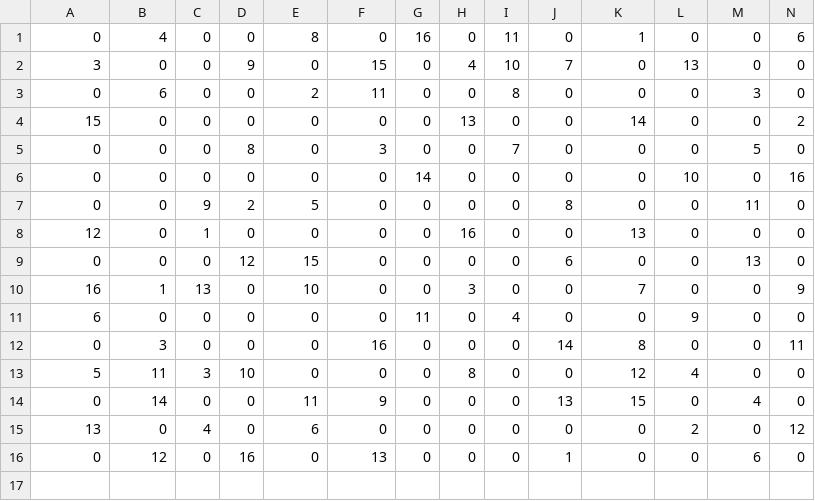
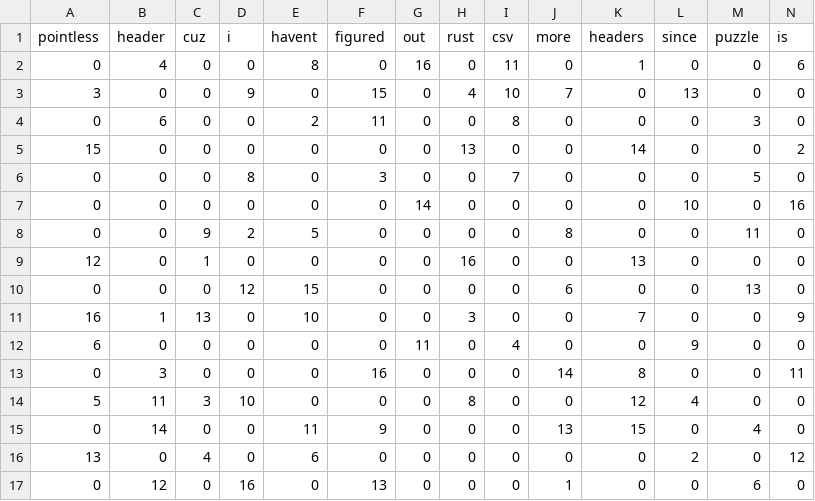
Before and after one commit to BenSandeen/sudoku-hinter-rs, a CSV file: 16x16_another_puzzle.csv, drawn as a sheet; only a part is shown; rows hold the shown columns only; the diff names each change by its address in the sheet, - before the commit and + after, or states it on an @@ line.

Commit message:
Fix sudokus to have headers (for now)

```diff
--- a/16x16_another_puzzle.csv
+++ b/16x16_another_puzzle.csv
+row 1: pointless | header | cuz | i | havent | figured | out | rust | csv | more | headers | since | puzzle | is
```
Also changed, not shown: 16x16_sample_puzzle.csv, 2 other files.
